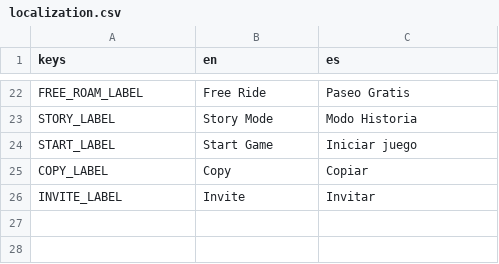
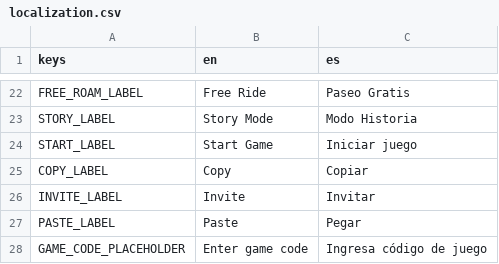
Before and after one commit to ssebs/DankNooner, a CSV file: v2/localization/localization.csv, drawn as a sheet; only a part is shown, gaps mark what is left out; the diff names each change by its address in the sheet, - before the commit and + after, or states it on an @@ line.

Commit message:
paste game code

```diff
--- a/v2/localization/localization.csv
+++ b/v2/localization/localization.csv
+row 27: PASTE_LABEL | Paste | Pegar
+row 28: GAME_CODE_PLACEHOLDER | Enter game code | Ingresa código de juego
```
Also changed, not shown: 4 other files.
